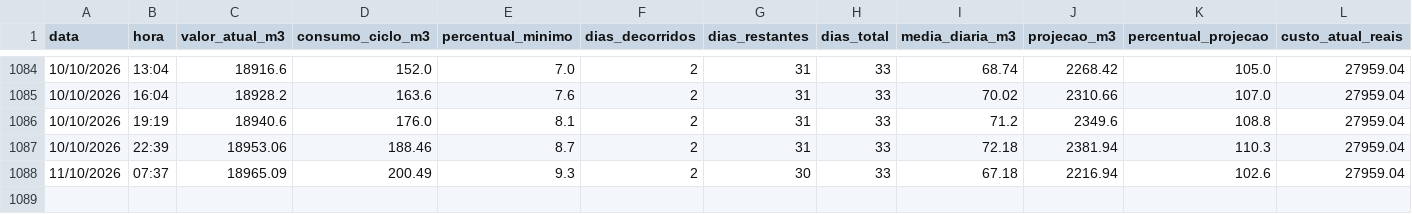
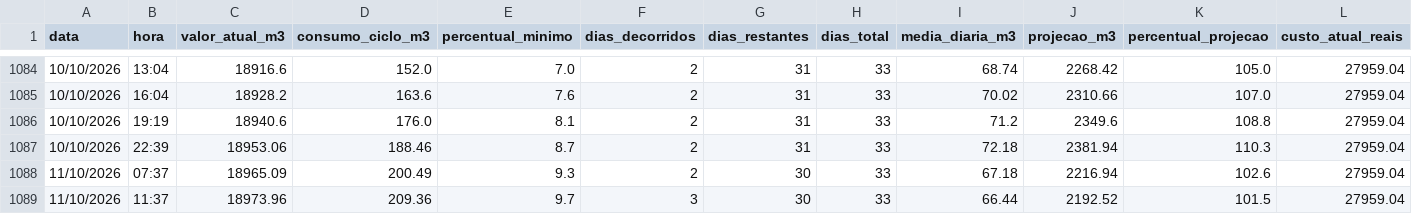
Before and after one commit to victormdpd/hidrometro-teste, a CSV file: dados/historico.csv, drawn as a sheet; only a part is shown, gaps mark what is left out; rows hold the shown columns only; the diff names each change by its address in the sheet, - before the commit and + after, or states it on an @@ line.

Commit message:
Leitura automática - 11/10/2026 11:37

```diff
--- a/dados/historico.csv
+++ b/dados/historico.csv
+row 1089: 11/10/2026 | 11:37 | 18973.96 | 209.36 | 9.7 | 3 | 30 | 33 | 66.44 | 2192.52 | 101.5 | 27959.04
```
Also changed, not shown: 1 other file.
